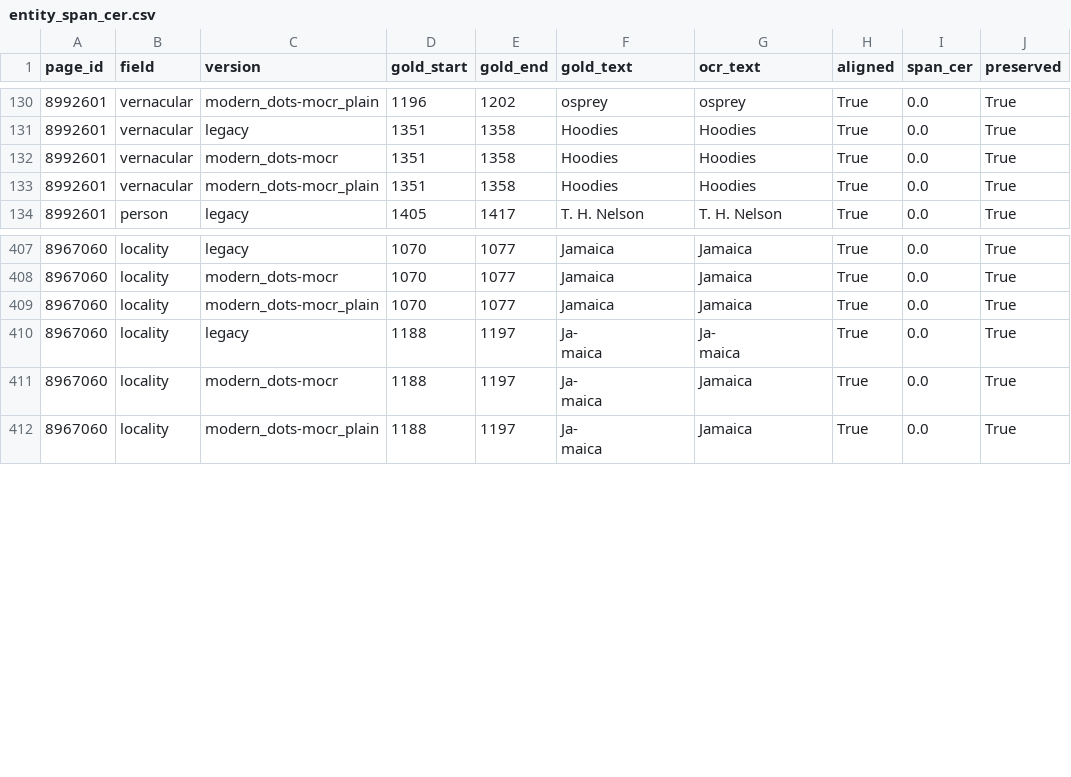
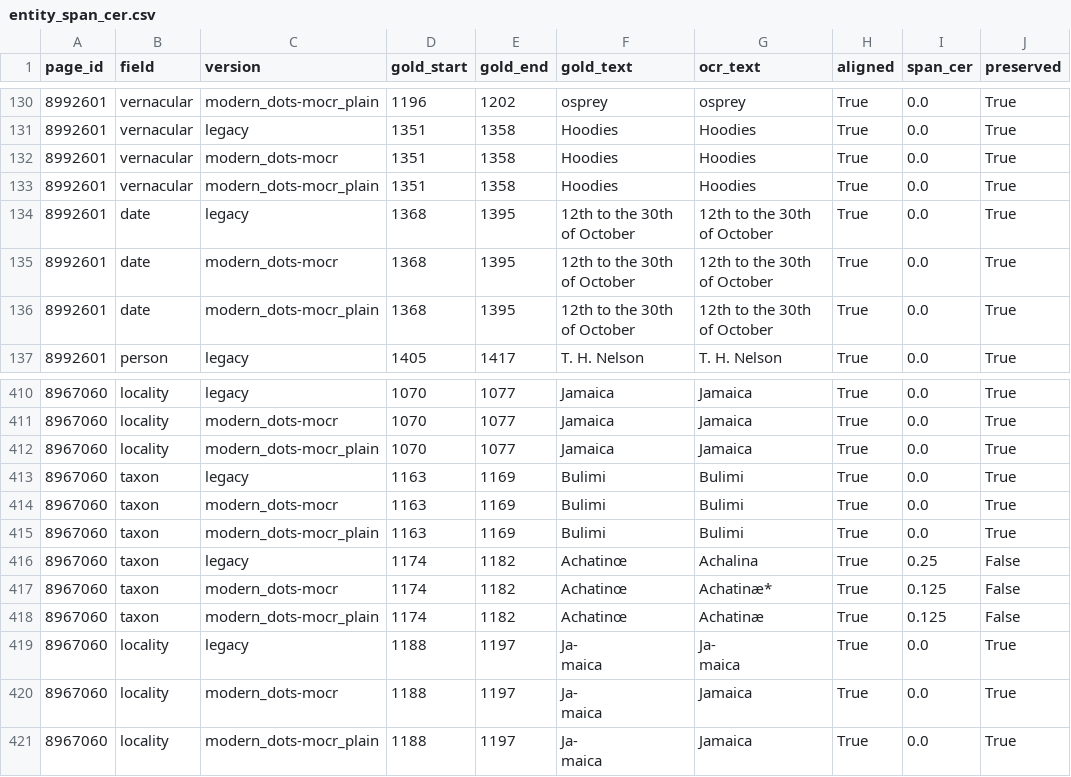
Before and after one commit to dekunsun/BioEvidenceBench, a CSV file: results/analysis_dev_p3/entity_span_cer.csv, drawn as a sheet; only a part is shown, gaps mark what is left out; the diff names each change by its address in the sheet, - before the commit and + after, or states it on an @@ line.

```diff
--- a/results/analysis_dev_p3/entity_span_cer.csv
+++ b/results/analysis_dev_p3/entity_span_cer.csv
+row 134: 8992601 | date | legacy | 1368 | 1395 | 12th to the 30th of October | 12th to the 30th of October | True | 0.0 | True
+row 135: 8992601 | date | modern_dots-mocr | 1368 | 1395 | 12th to the 30th of October | 12th to the 30th of October | True | 0.0 | True
+row 136: 8992601 | date | modern_dots-mocr_plain | 1368 | 1395 | 12th to the 30th of October | 12th to the 30th of October | True | 0.0 | True
+row 413: 8967060 | taxon | legacy | 1163 | 1169 | Bulimi | Bulimi | True | 0.0 | True
+row 414: 8967060 | taxon | modern_dots-mocr | 1163 | 1169 | Bulimi | Bulimi | True | 0.0 | True
+row 415: 8967060 | taxon | modern_dots-mocr_plain | 1163 | 1169 | Bulimi | Bulimi | True | 0.0 | True
+row 416: 8967060 | taxon | legacy | 1174 | 1182 | Achatinœ | Achalina | True | 0.25 | False
+row 417: 8967060 | taxon | modern_dots-mocr | 1174 | 1182 | Achatinœ | Achatinæ* | True | 0.125 | False
+row 418: 8967060 | taxon | modern_dots-mocr_plain | 1174 | 1182 | Achatinœ | Achatinæ | True | 0.125 | False
```
Also changed, not shown: gold/gold_mentions_gloria.checked.csv, gold/gold_mentions_gloria.csv, 21 other files.
